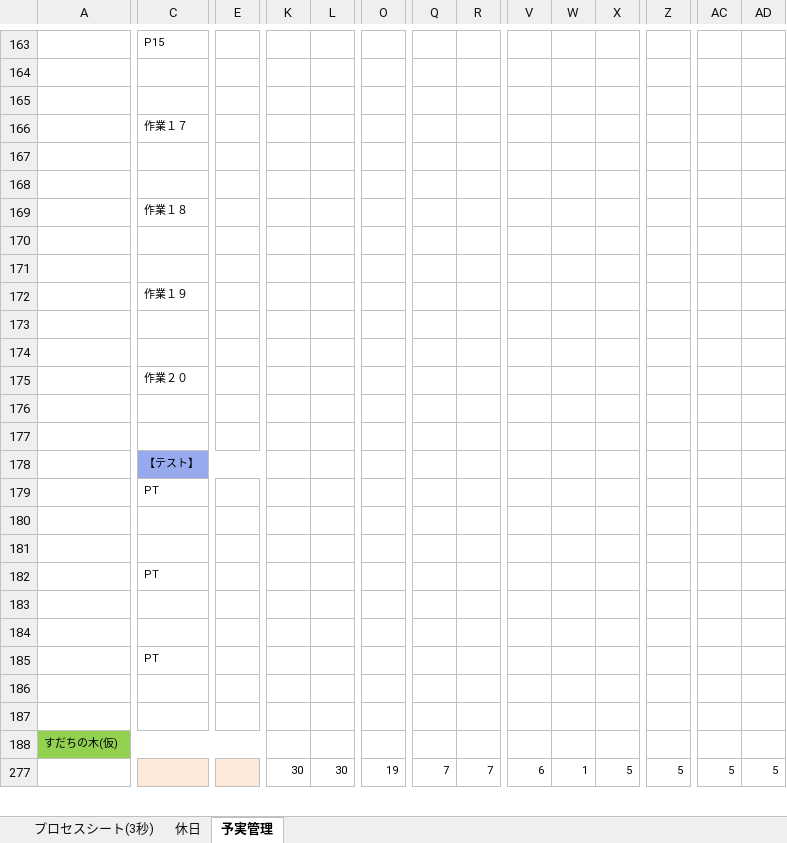
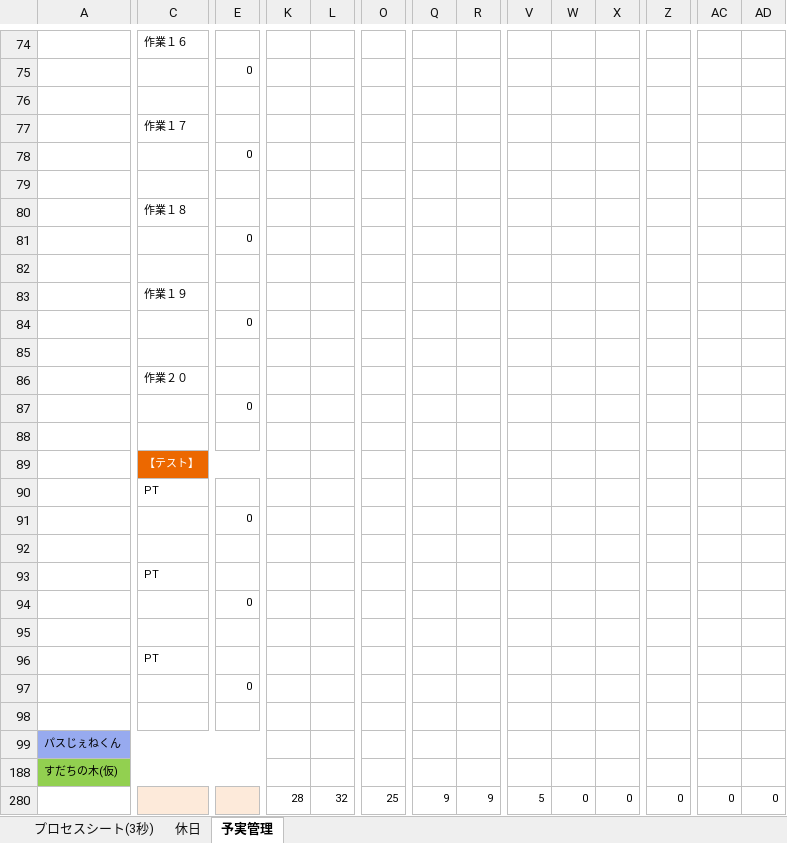
Before and after one commit to OrenBigMuff/Specification, an Excel workbook: 07進捗管理表_mobile10.xlsx, sheet 予実管理, drawn as a sheet; only a part is shown, gaps mark what is left out; values as stored, in another font and other column widths than the file's, no borders; conditional formats not drawn; addresses are those after the commit; the diff covers the shown part only; the diff names each change by its address in the sheet, - before the commit and + after, or states it on an @@ line.

```diff
--- a/07進捗管理表_mobile10.xlsx (sheet 予実管理)
+++ b/07進捗管理表_mobile10.xlsx (sheet 予実管理)
-C74: P15
+C74: 作業１６
-E75: (empty)
+E75: 0
-E78: (empty)
+E78: 0
-E81: (empty)
+E81: 0
-E84: (empty)
+E84: 0
-E87: (empty)
+E87: 0
-C89:E89 fill: #97AAEF
+C89:E89 fill: #EC6800
-C89 text colour: black
+C89 text colour: #FFFFFF
-E91: (empty)
+E91: 0
-E94: (empty)
+E94: 0
-E97: (empty)
+E97: 0
-K280: 30
+K280: 28
-L280: 30
+L280: 32
-O280: 19
+O280: 25
-Q280: 7
+Q280: 9
-R280: 7
+R280: 9
-V280: 6
+V280: 5
-W280: 1
+W280: 0
-X280: 5
+X280: 0
-Z280: 5
+Z280: 0
-AC280: 5
+AC280: 0
-AD280: 5
+AD280: 0
```
Also changed, not shown: 19 added rows, 12 removed rows, 1 moved row, 15 hidden or unhidden rows, 81 edited cells and cell formats elsewhere in this sheet, formulas that keep their value, hidden cells, 3秒で〇〇/03_3秒で〇〇_プログラム仕様書.xlsx, 7 other files.
